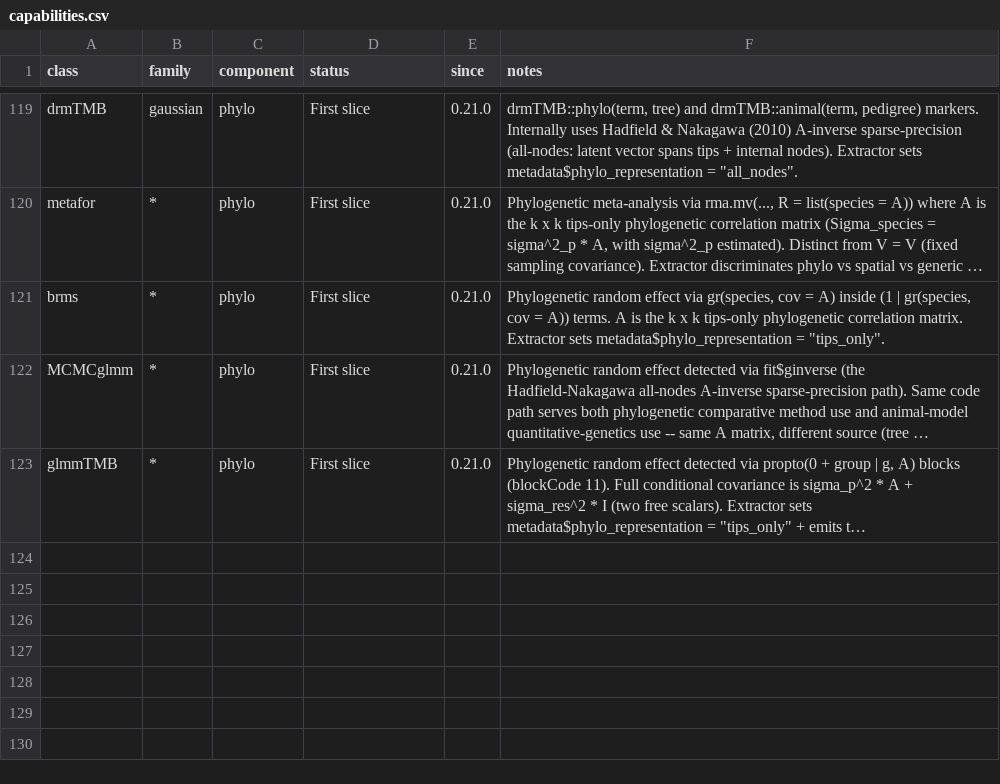
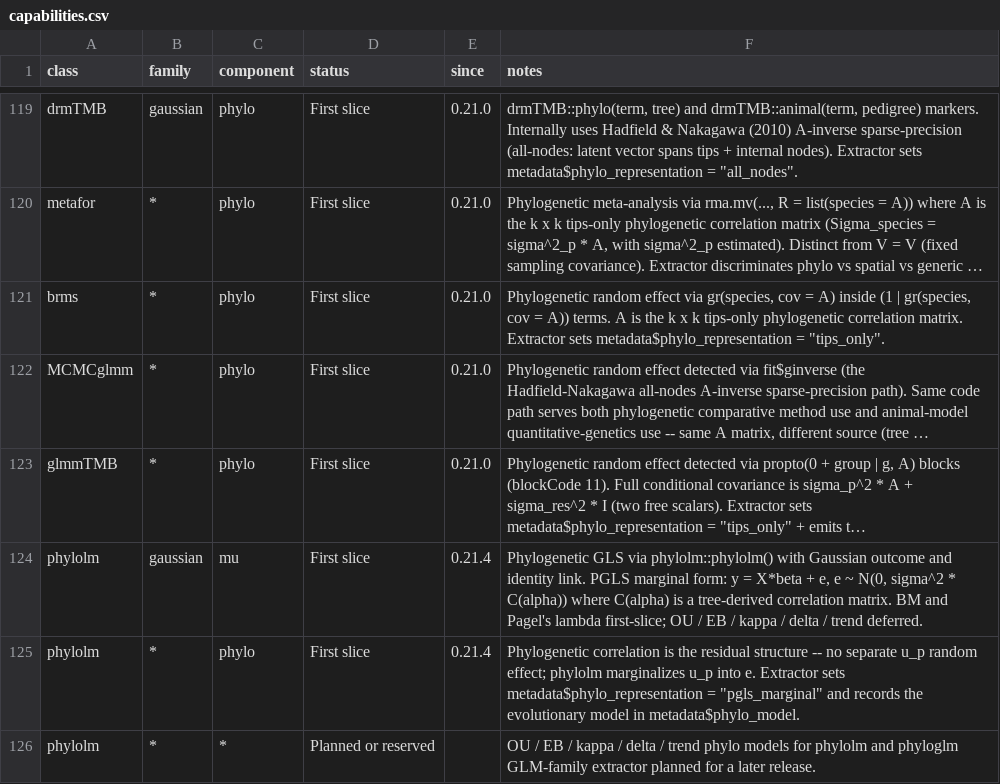
Before and after one commit to itchyshin/symbolizer, a CSV file: inst/extdata/capabilities.csv, drawn as a sheet; only a part is shown, gaps mark what is left out; long unchanged cells end in …; the diff names each change by its address in the sheet, - before the commit and + after, or states it on an @@ line.

```diff
--- a/inst/extdata/capabilities.csv
+++ b/inst/extdata/capabilities.csv
+row 124: phylolm | gaussian | mu | First slice | 0.21.4 | Phylogenetic GLS via phylolm::phylolm() with Gaussian outcome and identity link. PGLS marginal form: y = X*beta + e, e ~ N(0, sigma^2 * C(alpha)) where C(alpha) is a tree-derived correlation matrix. BM and Pagel's lambda first-slice; OU / EB / kappa / delta / trend deferred.
+row 125: phylolm | * | phylo | First slice | 0.21.4 | Phylogenetic correlation is the residual structure -- no separate u_p random effect; phylolm marginalizes u_p into e. Extractor sets metadata$phylo_representation = "pgls_marginal" and records the evolutionary model in metadata$phylo_model.
+row 126: phylolm | * | * | Planned or reserved |  | OU / EB / kappa / delta / trend phylo models for phylolm and phyloglm GLM-family extractor planned for a later release.
```
Also changed, not shown: 5 other files.
